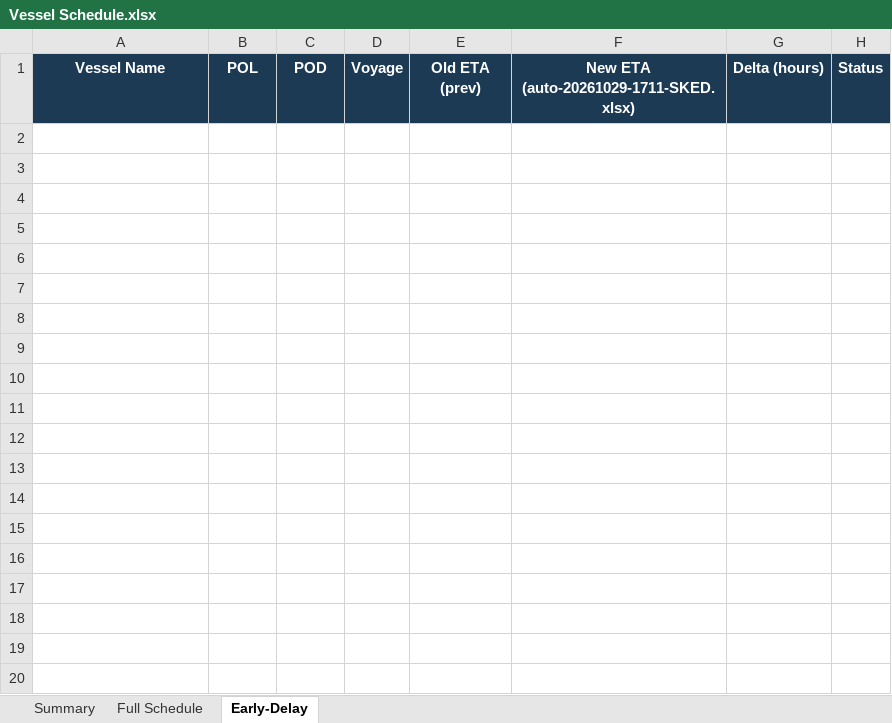
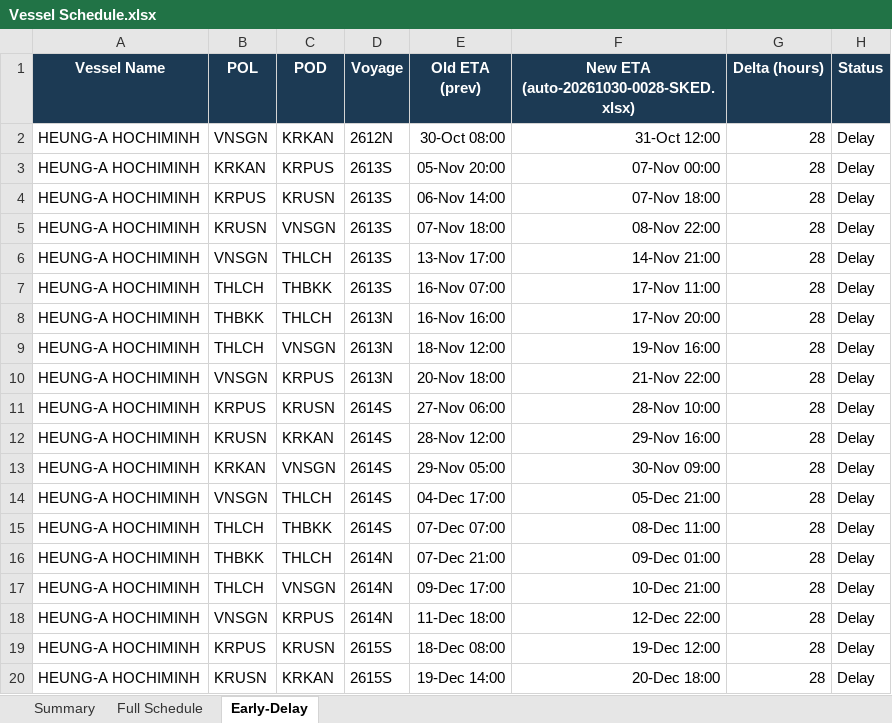
Before and after one commit to sirichai1265/heung-a-sked, an Excel workbook: Vessel Schedule.xlsx, sheet Early-Delay, drawn as a sheet; only a part is shown; values as stored, in another font and other column widths than the file's, no borders; the diff covers the shown part only; the diff names each change by its address in the sheet, - before the commit and + after, or states it on an @@ line.

```diff
--- a/Vessel Schedule.xlsx (sheet Early-Delay)
+++ b/Vessel Schedule.xlsx (sheet Early-Delay)
-F1: New ETA (auto-20261029-1711-SKED.xlsx)
+F1: New ETA (auto-20261030-0028-SKED.xlsx)
+row 2: HEUNG-A HOCHIMINH | VNSGN | KRKAN | 2612N | 30-Oct 08:00 | 31-Oct 12:00 | 28 | Delay
+row 3: HEUNG-A HOCHIMINH | KRKAN | KRPUS | 2613S | 05-Nov 20:00 | 07-Nov 00:00 | 28 | Delay
+row 4: HEUNG-A HOCHIMINH | KRPUS | KRUSN | 2613S | 06-Nov 14:00 | 07-Nov 18:00 | 28 | Delay
+row 5: HEUNG-A HOCHIMINH | KRUSN | VNSGN | 2613S | 07-Nov 18:00 | 08-Nov 22:00 | 28 | Delay
+row 6: HEUNG-A HOCHIMINH | VNSGN | THLCH | 2613S | 13-Nov 17:00 | 14-Nov 21:00 | 28 | Delay
+row 7: HEUNG-A HOCHIMINH | THLCH | THBKK | 2613S | 16-Nov 07:00 | 17-Nov 11:00 | 28 | Delay
+row 8: HEUNG-A HOCHIMINH | THBKK | THLCH | 2613N | 16-Nov 16:00 | 17-Nov 20:00 | 28 | Delay
+row 9: HEUNG-A HOCHIMINH | THLCH | VNSGN | 2613N | 18-Nov 12:00 | 19-Nov 16:00 | 28 | Delay
+row 10: HEUNG-A HOCHIMINH | VNSGN | KRPUS | 2613N | 20-Nov 18:00 | 21-Nov 22:00 | 28 | Delay
+row 11: HEUNG-A HOCHIMINH | KRPUS | KRUSN | 2614S | 27-Nov 06:00 | 28-Nov 10:00 | 28 | Delay
+row 12: HEUNG-A HOCHIMINH | KRUSN | KRKAN | 2614S | 28-Nov 12:00 | 29-Nov 16:00 | 28 | Delay
+row 13: HEUNG-A HOCHIMINH | KRKAN | VNSGN | 2614S | 29-Nov 05:00 | 30-Nov 09:00 | 28 | Delay
+row 14: HEUNG-A HOCHIMINH | VNSGN | THLCH | 2614S | 04-Dec 17:00 | 05-Dec 21:00 | 28 | Delay
+row 15: HEUNG-A HOCHIMINH | THLCH | THBKK | 2614S | 07-Dec 07:00 | 08-Dec 11:00 | 28 | Delay
+row 16: HEUNG-A HOCHIMINH | THBKK | THLCH | 2614N | 07-Dec 21:00 | 09-Dec 01:00 | 28 | Delay
+row 17: HEUNG-A HOCHIMINH | THLCH | VNSGN | 2614N | 09-Dec 17:00 | 10-Dec 21:00 | 28 | Delay
+row 18: HEUNG-A HOCHIMINH | VNSGN | KRPUS | 2614N | 11-Dec 18:00 | 12-Dec 22:00 | 28 | Delay
+row 19: HEUNG-A HOCHIMINH | KRPUS | KRUSN | 2615S | 18-Dec 08:00 | 19-Dec 12:00 | 28 | Delay
+row 20: HEUNG-A HOCHIMINH | KRUSN | KRKAN | 2615S | 19-Dec 14:00 | 20-Dec 18:00 | 28 | Delay
```
Also changed, not shown: 76 added rows elsewhere in this sheet, sheet Full Schedule, sheet Summary, sked_current.xlsx, 5 other files.
